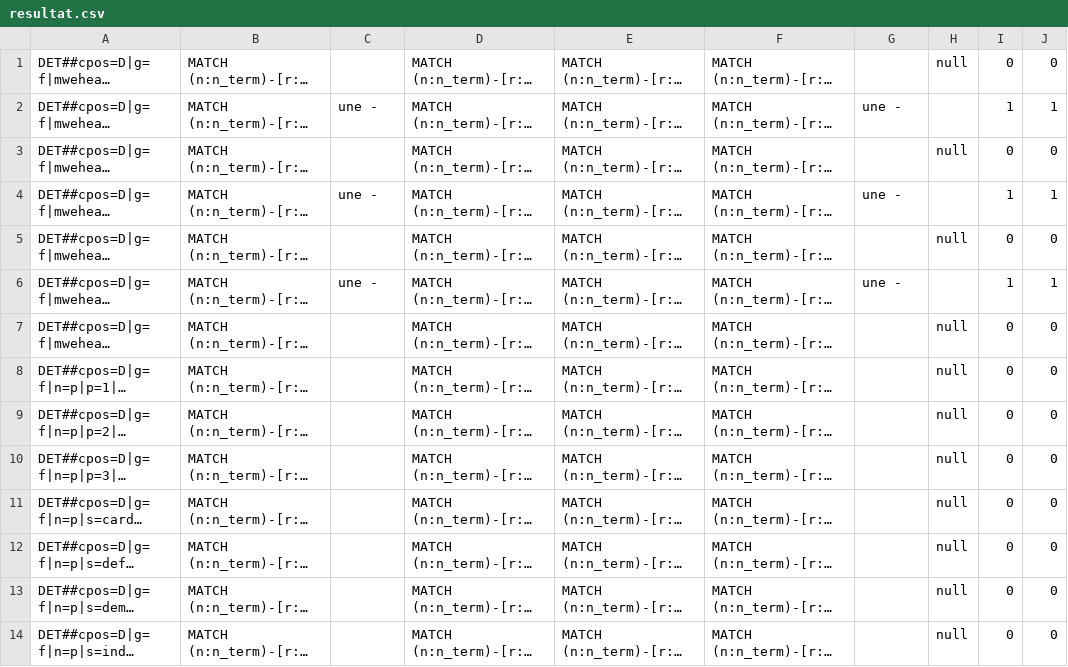
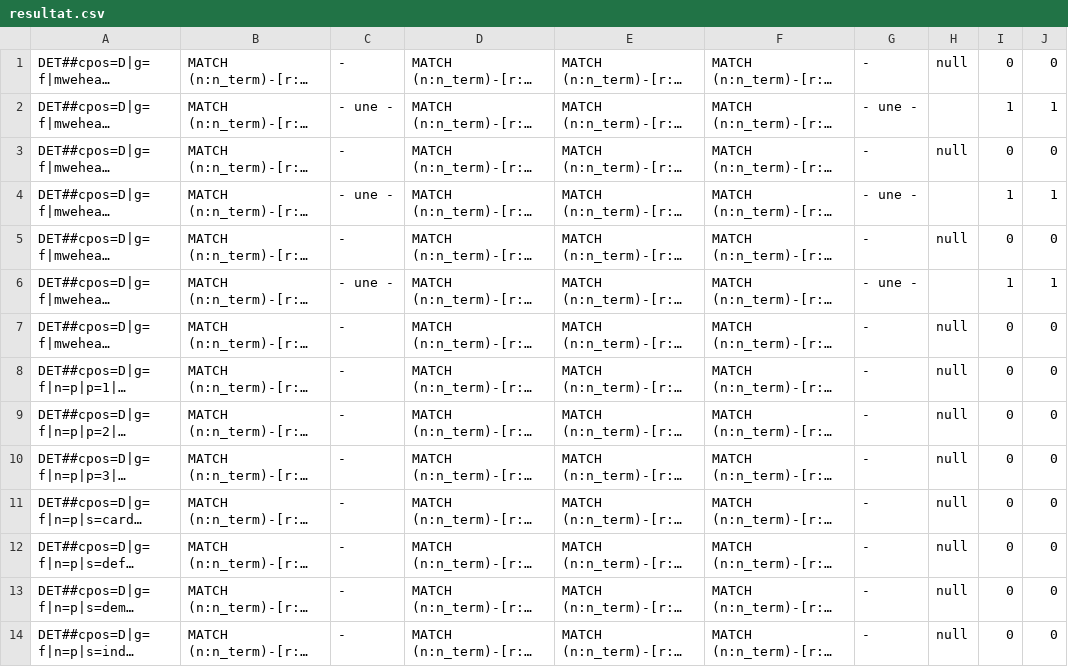
Before and after one commit to AurelieAKLI/Holinet, a CSV file: resultat.csv, drawn as a sheet; only a part is shown; long unchanged cells end in …; the diff covers the shown part only; the diff names each change by its address in the sheet, - before the commit and + after, or states it on an @@ line.

```diff
--- a/resultat.csv
+++ b/resultat.csv
-C1: (empty)
+C1: -
-G1: (empty)
+G1: -
-C2: une -
+C2: - une -
-G2: une -
+G2: - une -
-C3: (empty)
+C3: -
-G3: (empty)
+G3: -
-C4: une -
+C4: - une -
-G4: une -
+G4: - une -
-C5: (empty)
+C5: -
-G5: (empty)
+G5: -
-C6: une -
+C6: - une -
-G6: une -
+G6: - une -
-C7:C14: (empty)
+C7:C14: -
-G7:G14: (empty)
+G7:G14: -
```
Also changed, not shown: 82 edited cells elsewhere in this file, 4 other files.
